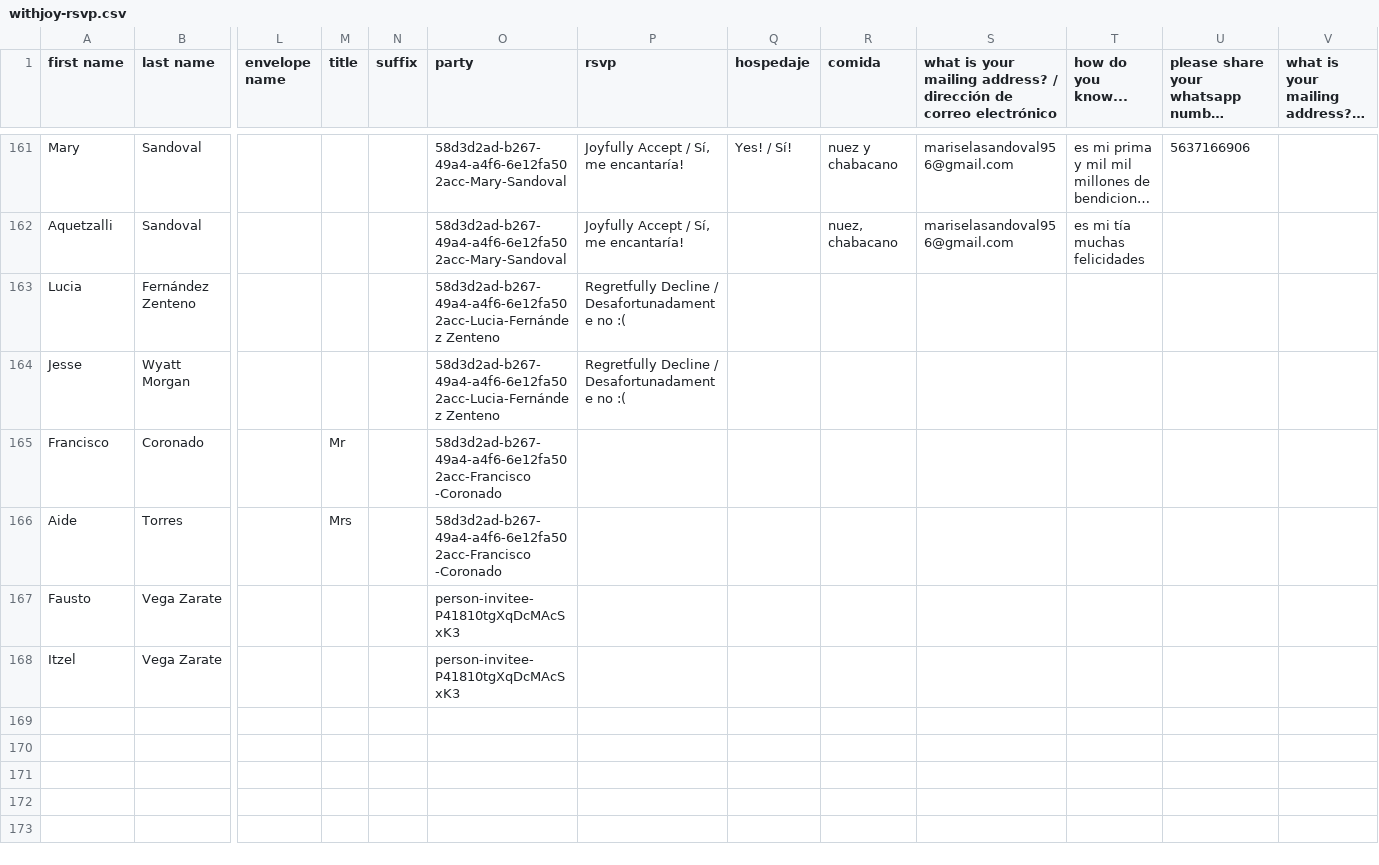
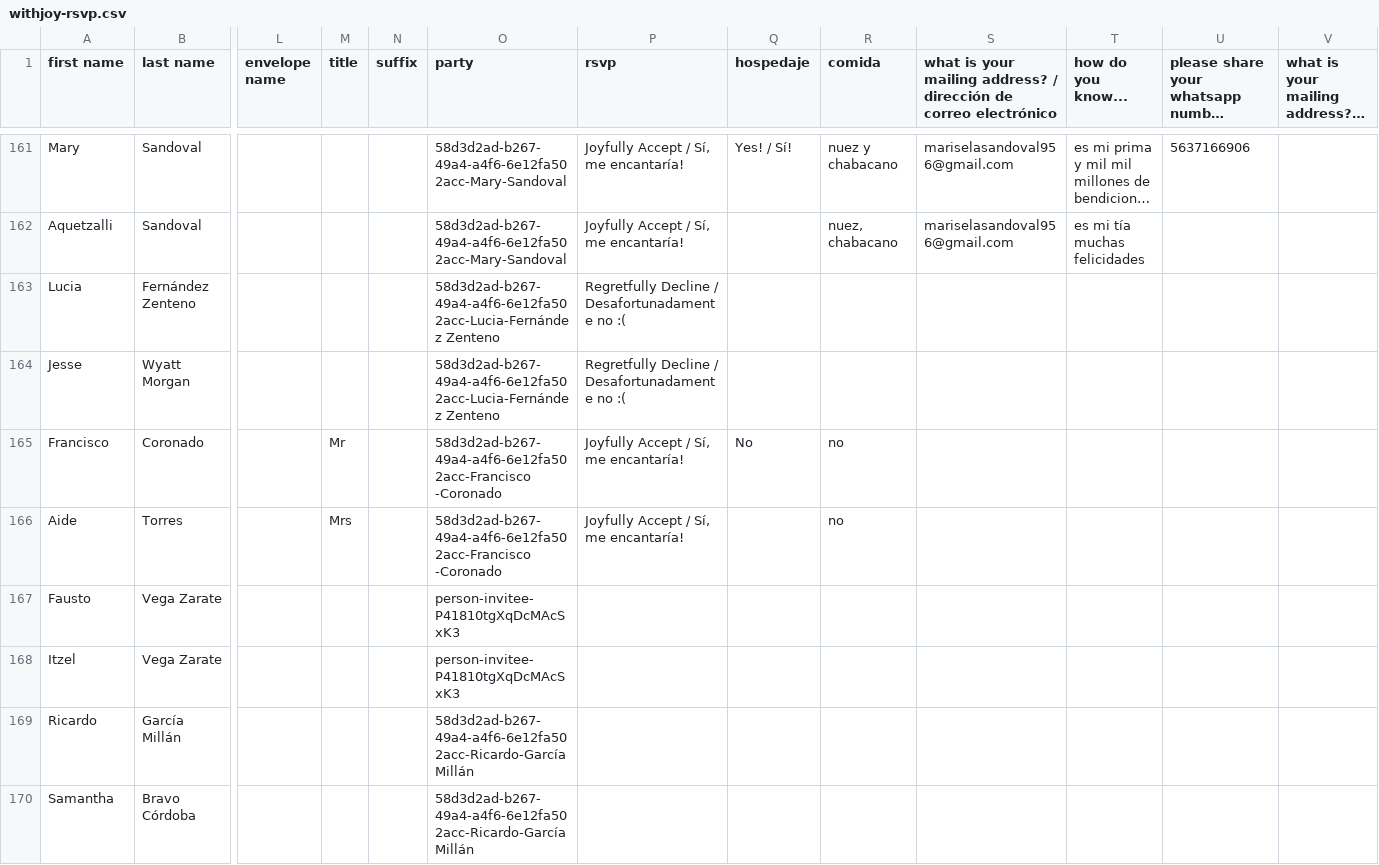
Before and after one commit to Mvilleda/boda-mv26, a CSV file: withjoy-rsvp.csv, drawn as a sheet; only a part is shown, gaps mark what is left out; long unchanged cells end in …; rows hold the shown columns only; the diff names each change by its address in the sheet, - before the commit and + after, or states it on an @@ line.

```diff
--- a/withjoy-rsvp.csv
+++ b/withjoy-rsvp.csv
-P165:P166 (rsvp): (empty)
+P165:P166 (rsvp): Joyfully Accept / Sí, me encantaría!
-Q165 (hospedaje): (empty)
+Q165 (hospedaje): No
-R165:R166 (comida): (empty)
+R165:R166 (comida): no
+row 169: Ricardo | García Millán |  |  |  | 58d3d2ad-b267-49a4-a4f6-6e12fa502acc-Ricardo-García Millán
+row 170: Samantha | Bravo Córdoba |  |  |  | 58d3d2ad-b267-49a4-a4f6-6e12fa502acc-Ricardo-García Millán
```
Also changed, not shown: 2 other files.
